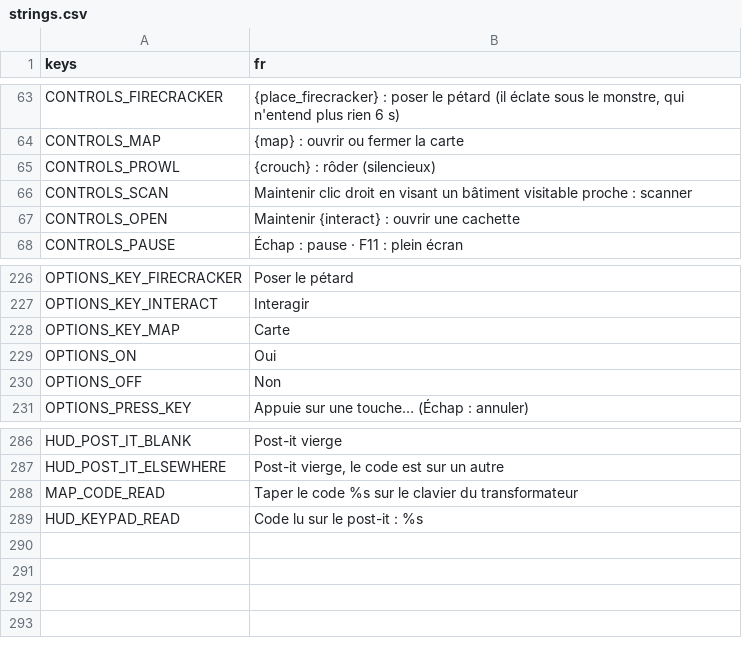
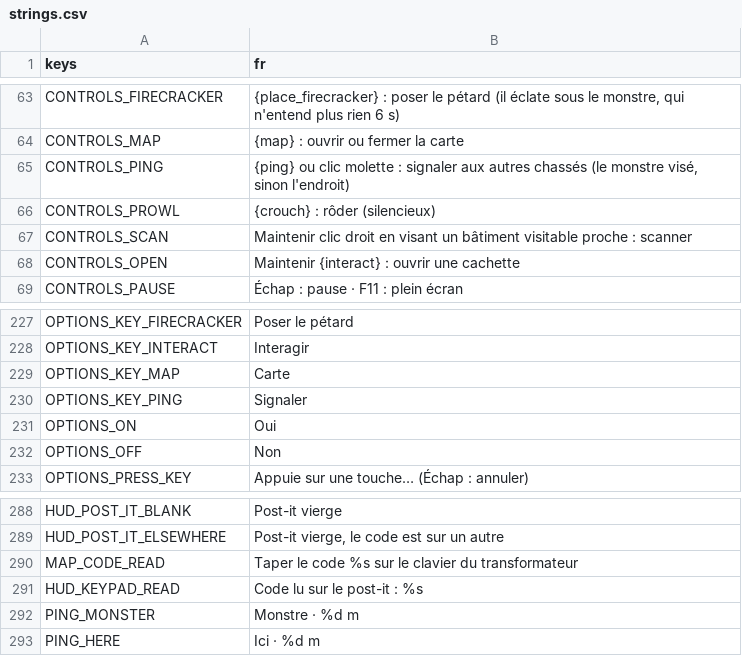
Before and after one commit to retardAFK/echo, a CSV file: game/i18n/strings.csv, drawn as a sheet; only a part is shown, gaps mark what is left out; the diff names each change by its address in the sheet, - before the commit and + after, or states it on an @@ line.

```diff
--- a/game/i18n/strings.csv
+++ b/game/i18n/strings.csv
+row 65: CONTROLS_PING | {ping} ou clic molette : signaler aux autres chassés (le monstre visé, sinon l'endroit)
+row 230: OPTIONS_KEY_PING | Signaler
+row 292: PING_MONSTER | Monstre · %d m
+row 293: PING_HERE | Ici · %d m
```
Also changed, not shown: 20 other files.
